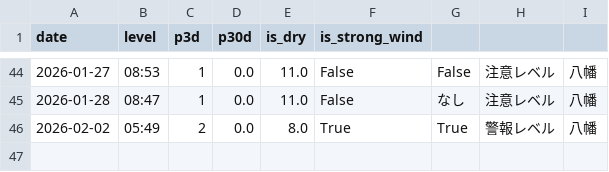
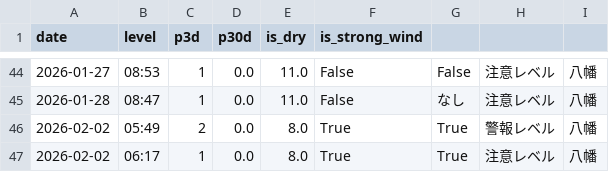
Before and after one commit to ryo0905jumpih-sys/kitakyuushuusi, a CSV file: data/history.csv, drawn as a sheet; only a part is shown, gaps mark what is left out; the diff names each change by its address in the sheet, - before the commit and + after, or states it on an @@ line.

```diff
--- a/data/history.csv
+++ b/data/history.csv
+row 47: 2026-02-02 | 06:17 | 1 | 0.0 | 8.0 | True | True | 注意レベル | 八幡
```
Also changed, not shown: 4 other files.
